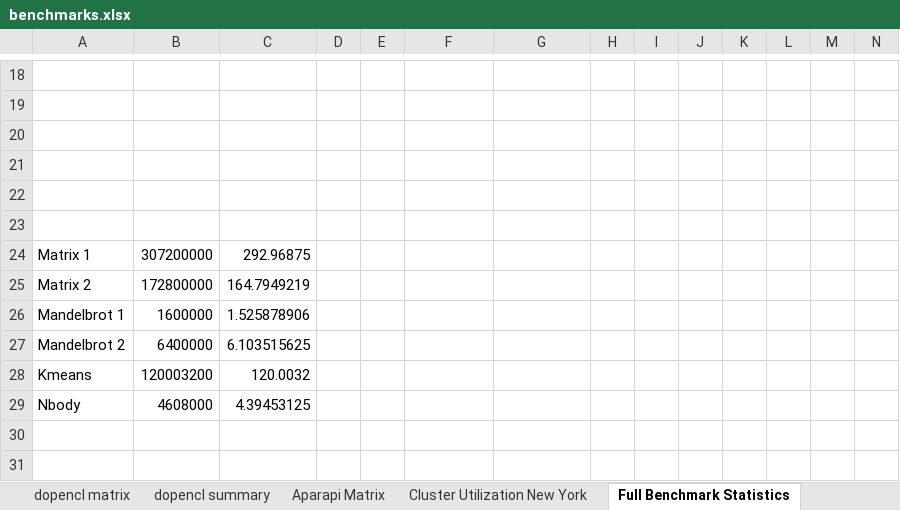
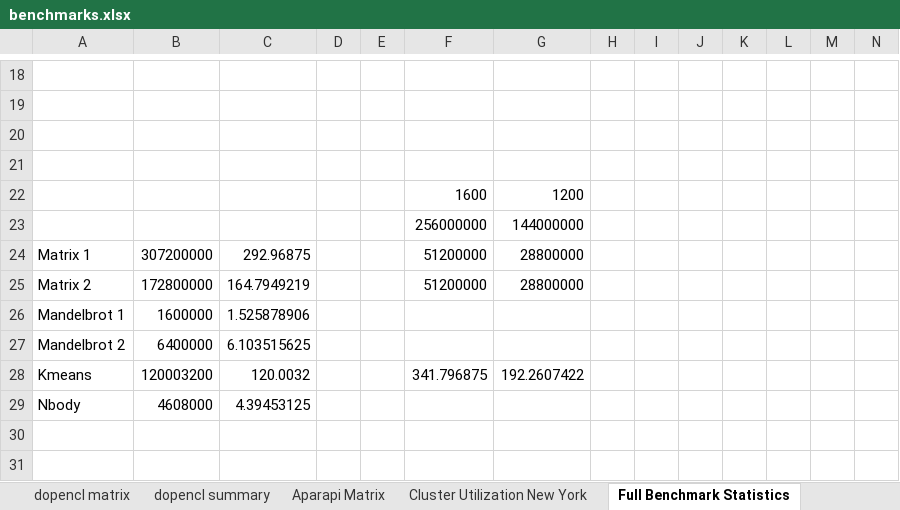
Before and after one commit to florianroesler/dynamo_thesis, an Excel workbook: benchmarks.xlsx, sheet Full Benchmark Statistics, drawn as a sheet; only a part is shown, gaps mark what is left out; values as stored, in another font and other column widths than the file's, no borders; the diff names each change by its address in the sheet, - before the commit and + after, or states it on an @@ line.

```diff
--- a/benchmarks.xlsx (sheet Full Benchmark Statistics)
+++ b/benchmarks.xlsx (sheet Full Benchmark Statistics)
-row 22: (empty)
+row 22:  |  |  |  |  | 1600 | 1200
-row 23: (empty)
+row 23:  |  |  |  |  | 256000000 | 144000000
-F24:F25: (empty)
+F24:F25: 51200000
-G24:G25: (empty)
+G24:G25: 28800000
-F28: (empty)
+F28: 341.796875
-G28: (empty)
+G28: 192.2607422
```
Also changed, not shown: 7 other files.
